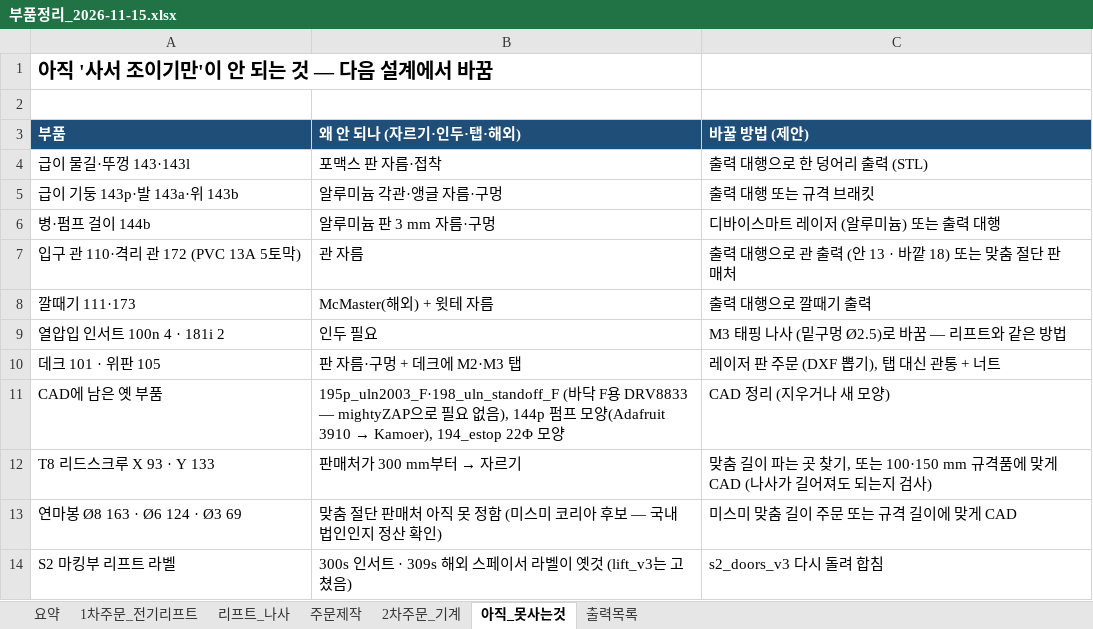
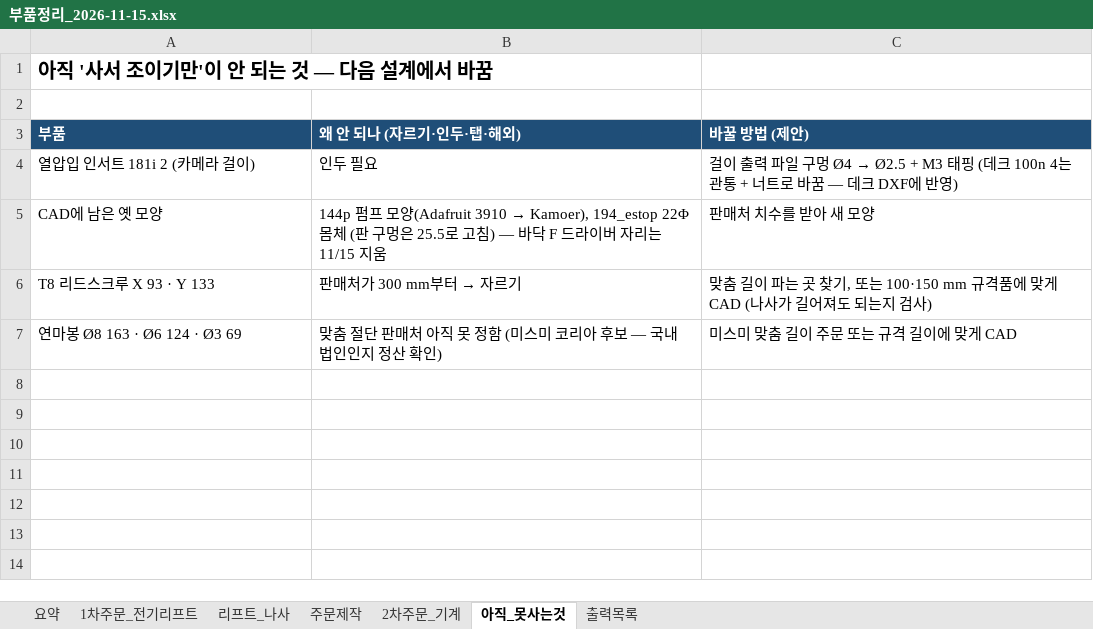
Before and after one commit to britams/-capstone-project-repo, an Excel workbook: purchase/부품정리_2026-11-15.xlsx, sheet 아직_못사는것, drawn as a sheet; values as stored, in another font and other column widths than the file's, no borders; removed rows and columns are numbered as before the commit, all else as after; the diff names each change by its address in the sheet, - before the commit and + after, or states it on an @@ line.

```diff
--- a/purchase/부품정리_2026-11-15.xlsx (sheet 아직_못사는것)
+++ b/purchase/부품정리_2026-11-15.xlsx (sheet 아직_못사는것)
-row 4: 급이 물길·뚜껑 143·143l | 포맥스 판 자름·접착 | 출력 대행으로 한 덩어리 출력 (STL)
-row 5: 급이 기둥 143p·발 143a·위 143b | 알루미늄 각관·앵글 자름·구멍 | 출력 대행 또는 규격 브래킷
-row 6: 병·펌프 걸이 144b | 알루미늄 판 3 mm 자름·구멍 | 디바이스마트 레이저 (알루미늄) 또는 출력 대행
-row 7: 입구 관 110·격리 관 172 (PVC 13A 5토막) | 관 자름 | 출력 대행으로 관 출력 (안 13 · 바깥 18) 또는 맞춤 절단 판매처
-row 8: 깔때기 111·173 | McMaster(해외) + 윗테 자름 | 출력 대행으로 깔때기 출력
-A4 (부품): 열압입 인서트 100n 4 · 181i 2
+A4 (부품): 열압입 인서트 181i 2 (카메라 걸이)
@@ C4 (바꿀 방법 (제안)): M3 태핑 나사 (밑구멍 Ø2.5)로 바꿈 — 리프트와 같은 방법 → 걸이 출력 파일 구멍 Ø4 → Ø2.5 + M3 태핑 (데크 100n 4는 관통 + 너트로 바꿈 — 데크 DXF에 반영) @@
-row 10: 데크 101 · 위판 105 | 판 자름·구멍 + 데크에 M2·M3 탭 | 레이저 판 주문 (DXF 뽑기), 탭 대신 관통 + 너트
-row 11: CAD에 남은 옛 부품 | 195p_uln2003_F·198_uln_standoff_F (바닥 F용 DRV8833 — mightyZAP으로 필요 없음), 144p 펌프 모양(Adafruit 3910 → Kamoer), 194_estop 22Φ 모양 | CAD 정리 (지우거나 새 모양)
+row 5: CAD에 남은 옛 모양 | 144p 펌프 모양(Adafruit 3910 → Kamoer), 194_estop 22Φ 몸체 (판 구멍은 25.5로 고침) — 바닥 F 드라이버 자리는 11/15 지움 | 판매처 치수를 받아 새 모양
-row 14: S2 마킹부 리프트 라벨 | 300s 인서트 · 309s 해외 스페이서 라벨이 옛것 (lift_v3는 고쳤음) | s2_doors_v3 다시 돌려 합침
```
Also changed, not shown: sheet 출력목록, sheet 2차주문_기계, sheet 요약, sheet 주문제작, formulas that keep their value, 2 other files.
